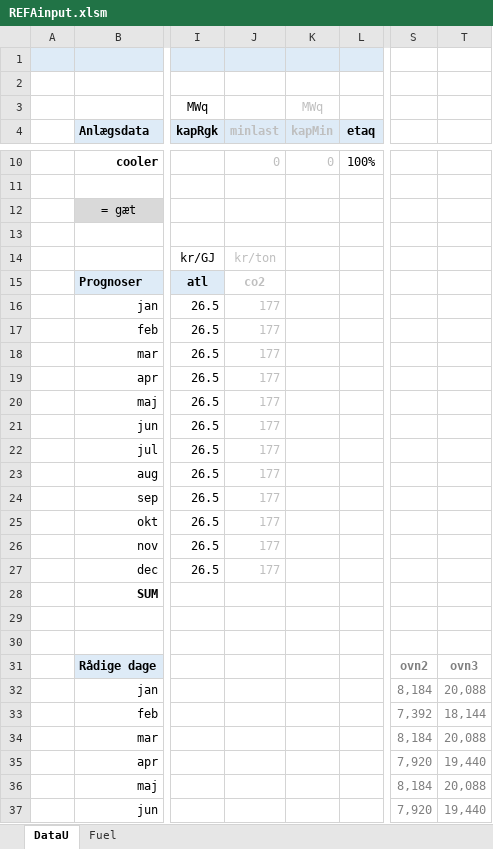
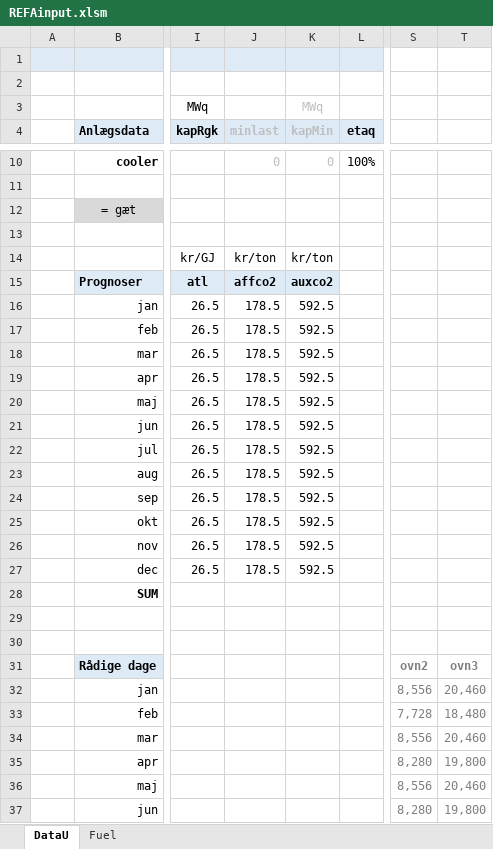
Before and after one commit to AddedValues/REFA_Affald, an Excel workbook: GAMS/REFAinput.xlsm, sheet DataU, drawn as a sheet; only a part is shown, gaps mark what is left out; values as stored, in another font and other column widths than the file's, no borders; charts and pictures and conditional formats not drawn; the diff covers the shown part only; the diff names each change by its address in the sheet, - before the commit and + after, or states it on an @@ line.

```diff
--- a/GAMS/REFAinput.xlsm (sheet DataU)
+++ b/GAMS/REFAinput.xlsm (sheet DataU)
-J14:J27 text colour: #BFBFBF
+J14:J27 text colour: black
-K14 (kapMin): (empty)
+K14 (kapMin): kr/ton
-J15 (minlast): co2
+J15 (minlast): affco2
-J15:K15 fill: none
+J15:K15 fill: #DEEBF7
-K15 (kapMin): (empty)
+K15 (kapMin): auxco2
-J16:J27 (minlast): 177
+J16:J27 (minlast): 178.5
-K16:K27 (kapMin): (empty)
+K16:K27 (kapMin): 592.5
-S32: 8,184
+S32: 8,556
-T32: 20,088
+T32: 20,460
-S33: 7,392
+S33: 7,728
-T33: 18,144
+T33: 18,480
-S34: 8,184
+S34: 8,556
-T34: 20,088
+T34: 20,460
-S35: 7,920
+S35: 8,280
-T35: 19,440
+T35: 19,800
-S36: 8,184
+S36: 8,556
-T36: 20,088
+T36: 20,460
-S37: 7,920
+S37: 8,280
-T37: 19,440
+T37: 19,800
```
Also changed, not shown: 22 edited cells elsewhere in this sheet, sheet Fuel, formulas that keep their value, charts or pictures, Excel/REFAinputX.xlsm, 3 other files.
